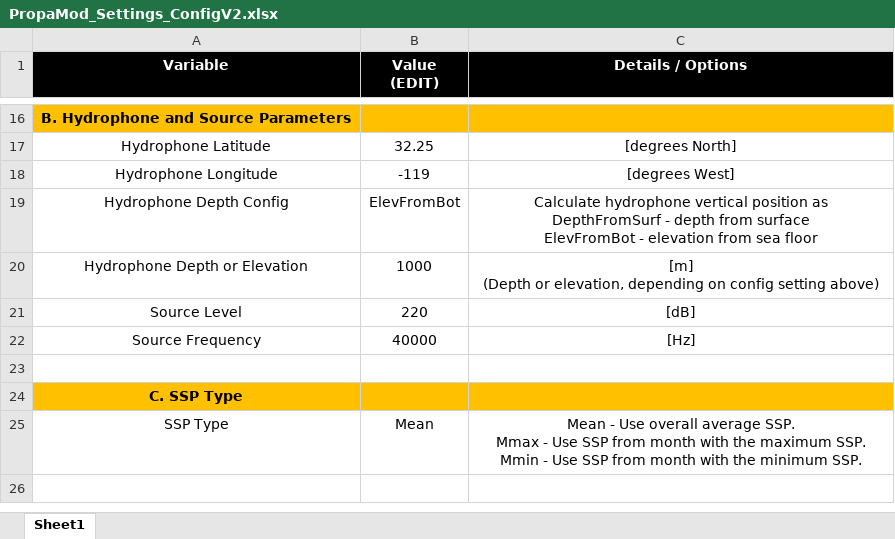
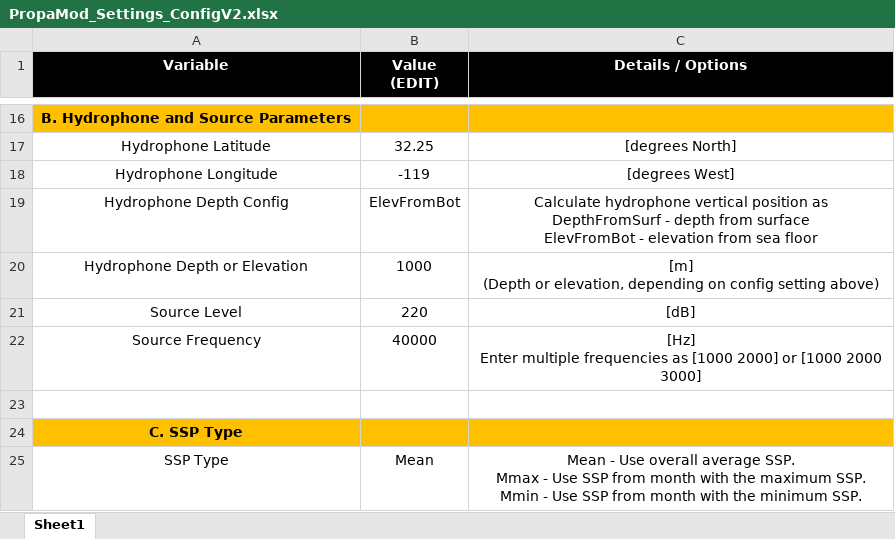
Before and after one commit to nposdalj/PropaMod, an Excel workbook: PropaMod_Settings_ConfigV2.xlsx, sheet Sheet1, drawn as a sheet; only a part is shown, gaps mark what is left out; the shorter side is filled out with more unchanged rows; values as stored, in another font and other column widths than the file's, no borders; ↵ is a line break in a cell; the diff names each change by its address in the sheet, - before the commit and + after, or states it on an @@ line.

Commit message:
Multiple frequencies and directories from the save date
Re-install functionality to deal with multiple frequencies and generate more than one directory for each day when needed

```diff
--- a/PropaMod_Settings_ConfigV2.xlsx (sheet Sheet1)
+++ b/PropaMod_Settings_ConfigV2.xlsx (sheet Sheet1)
-C22 (Details / Options): [Hz]
+C22 (Details / Options): [Hz] ↵ Enter multiple frequencies as [1000 2000] or [1000 2000 3000]
```
Also changed, not shown: 3 other files.
